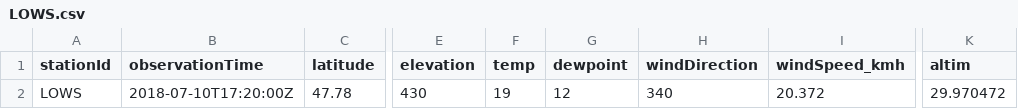
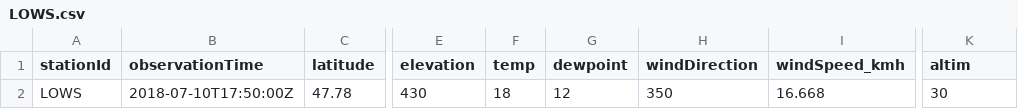
Before and after one commit to geos4s/18S856162, a CSV file: sgroup05/LOWS.csv, drawn as a sheet; only a part is shown, gaps mark what is left out; the diff names each change by its address in the sheet, - before the commit and + after, or states it on an @@ line.

Commit message:
Add sgroup05/LOWS.csv

```diff
--- a/sgroup05/LOWS.csv
+++ b/sgroup05/LOWS.csv
-B2 (observationTime): 2018-07-10T17:20:00Z
+B2 (observationTime): 2018-07-10T17:50:00Z
-F2 (temp): 19
+F2 (temp): 18
-H2 (windDirection): 340
+H2 (windDirection): 350
-I2 (windSpeed_kmh): 20.372
+I2 (windSpeed_kmh): 16.668
-K2 (altim): 29.970472
+K2 (altim): 30
```
